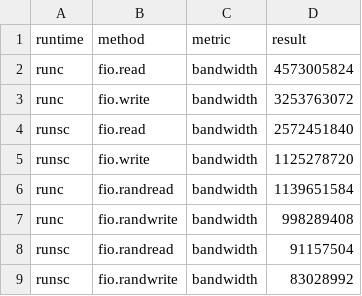
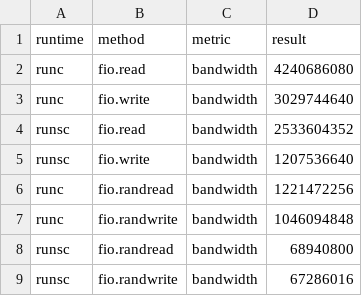
Before and after one commit to google/gvisor-website, a CSV file: static/performance/fio-tmpfs.csv, drawn as a sheet.

```diff
--- a/static/performance/fio-tmpfs.csv
+++ b/static/performance/fio-tmpfs.csv
@@ -1,9 +1,9 @@
 runtime,method,metric,result
-runc,fio.read,bandwidth,4573005824
-runc,fio.write,bandwidth,3253763072
-runsc,fio.read,bandwidth,2572451840
-runsc,fio.write,bandwidth,1125278720
-runc,fio.randread,bandwidth,1139651584
-runc,fio.randwrite,bandwidth,998289408
-runsc,fio.randread,bandwidth,91157504
-runsc,fio.randwrite,bandwidth,83028992
+runc,fio.read,bandwidth,4240686080
+runc,fio.write,bandwidth,3029744640
+runsc,fio.read,bandwidth,2533604352
+runsc,fio.write,bandwidth,1207536640
+runc,fio.randread,bandwidth,1221472256
+runc,fio.randwrite,bandwidth,1046094848
+runsc,fio.randread,bandwidth,68940800
+runsc,fio.randwrite,bandwidth,67286016
```
Also changed, not shown: static/performance/applications.csv, static/performance/density.csv, 13 other files.
